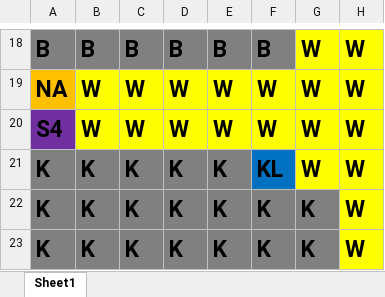
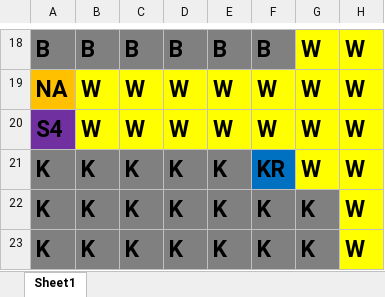
Before and after one commit to JohannaSmith/WholeClue, an Excel workbook: Planning_Board_Spreadsheet.xlsx, sheet Sheet1, drawn as a sheet; only a part is shown, gaps mark what is left out; values as stored, in another font and other column widths than the file's, no borders; the diff names each change by its address in the sheet, - before the commit and + after, or states it on an @@ line.

Commit message:
Template for Clue Board

```diff
--- a/Planning_Board_Spreadsheet.xlsx (sheet Sheet1)
+++ b/Planning_Board_Spreadsheet.xlsx (sheet Sheet1)
-F21: KL
+F21: KR
```
Also changed, not shown: 8 other files.
